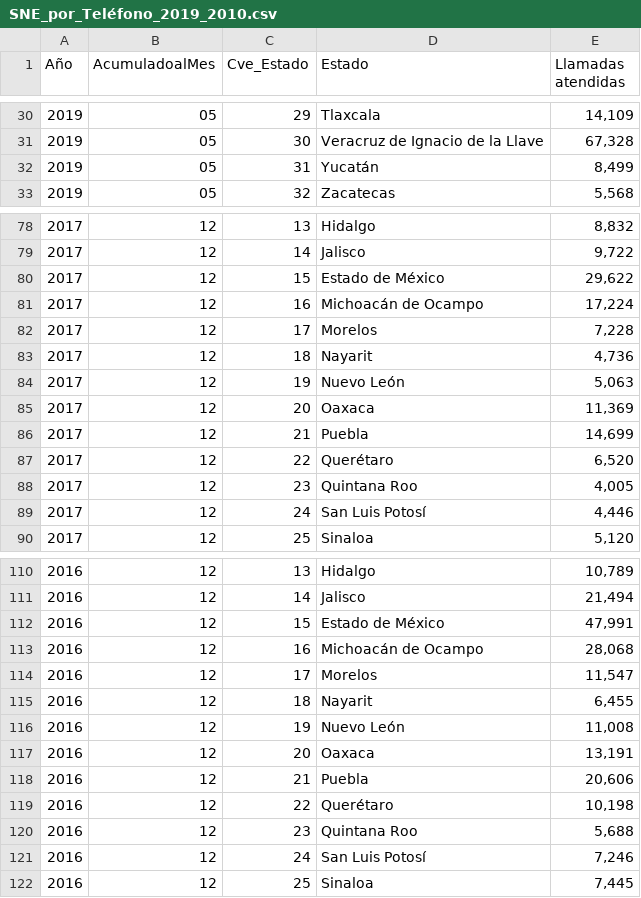
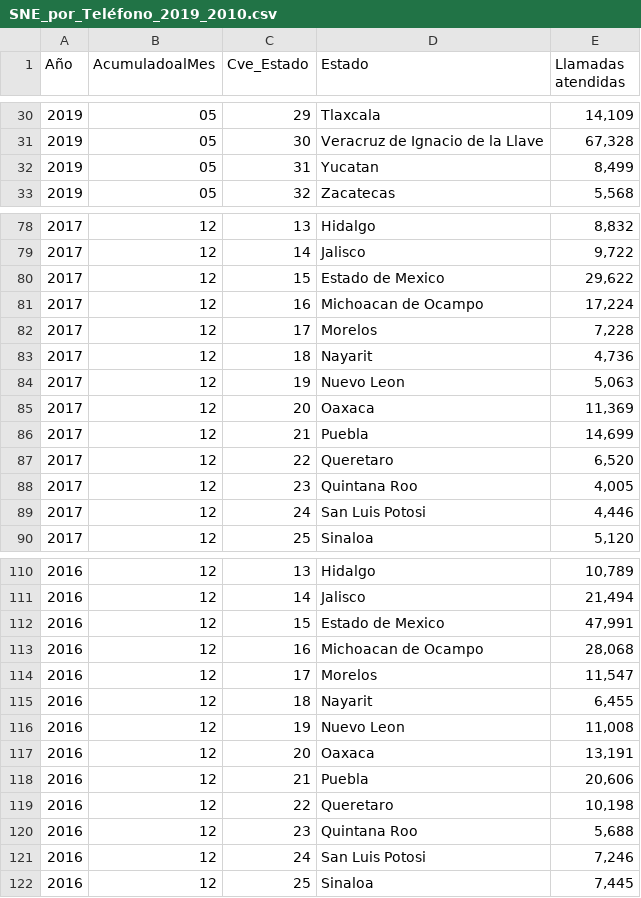
Before and after one commit to mrjpch/datasets, a CSV file: SNE_por_Teléfono_2019_2010.csv, drawn as a sheet; only a part is shown, gaps mark what is left out; the diff covers the shown part only; the diff names each change by its address in the sheet, - before the commit and + after, or states it on an @@ line.

```diff
--- a/SNE_por_Teléfono_2019_2010.csv
+++ b/SNE_por_Teléfono_2019_2010.csv
-D32 (Estado): Yucatán
+D32 (Estado): Yucatan
-D80 (Estado): Estado de México
+D80 (Estado): Estado de Mexico
-D81 (Estado): Michoacán de Ocampo
+D81 (Estado): Michoacan de Ocampo
-D84 (Estado): Nuevo León
+D84 (Estado): Nuevo Leon
-D87 (Estado): Querétaro
+D87 (Estado): Queretaro
-D89 (Estado): San Luis Potosí
+D89 (Estado): San Luis Potosi
-D112 (Estado): Estado de México
+D112 (Estado): Estado de Mexico
-D113 (Estado): Michoacán de Ocampo
+D113 (Estado): Michoacan de Ocampo
-D116 (Estado): Nuevo León
+D116 (Estado): Nuevo Leon
-D119 (Estado): Querétaro
+D119 (Estado): Queretaro
-D121 (Estado): San Luis Potosí
+D121 (Estado): San Luis Potosi
```
Also changed, not shown: 53 edited cells elsewhere in this file.
